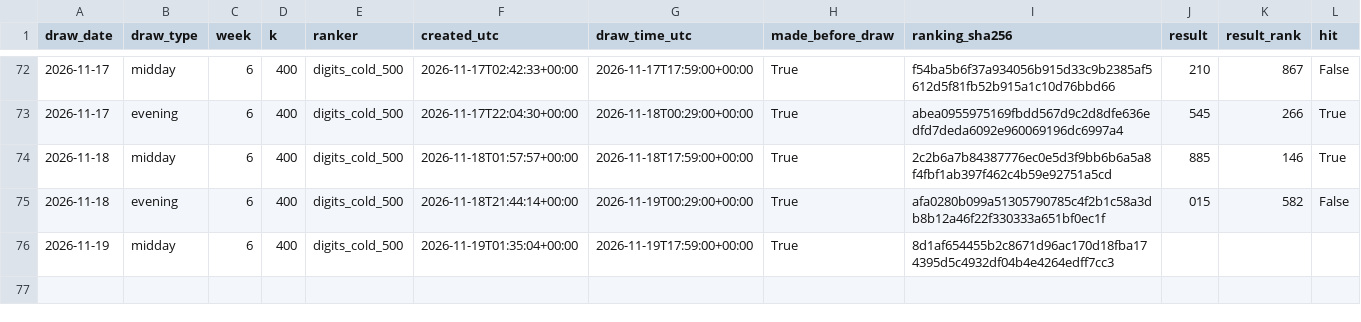
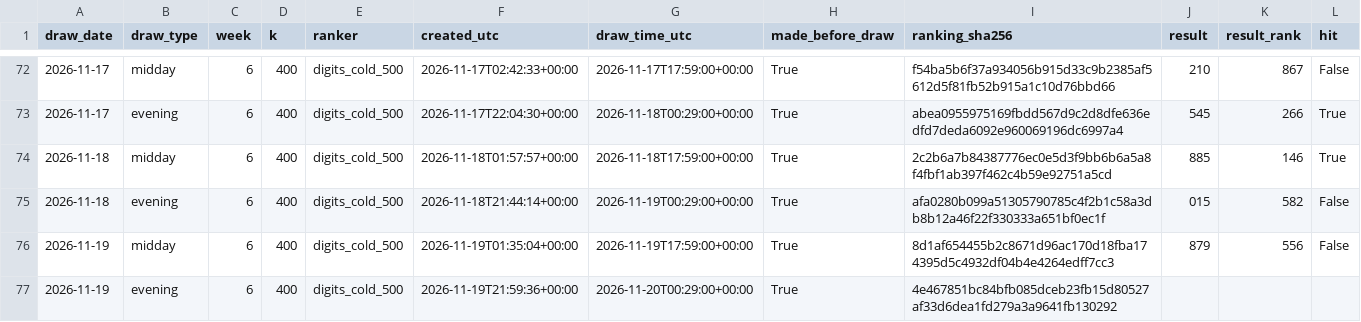
Before and after one commit to SRIIAKHILLESSH/streamlit_app, a CSV file: artifacts/automl3/live/predictions.csv, drawn as a sheet; only a part is shown, gaps mark what is left out; addresses are those after the commit; rows hold the shown columns only; the diff names each change by its address in the sheet, - before the commit and + after, or states it on an @@ line.

```diff
--- a/artifacts/automl3/live/predictions.csv
+++ b/artifacts/automl3/live/predictions.csv
+row 76: 2026-11-19 | midday | 6 | 400 | digits_cold_500 | 2026-11-19T01:35:04+00:00 | 2026-11-19T17:59:00+00:00 | True | 8d1af654455b2c8671d96ac170d18fba174395d5c4932df04b4e4264edff7cc3 | 879 | 556 | False
-B77 (draw_type): midday
+B77 (draw_type): evening
-F77 (created_utc): 2026-11-19T01:35:04+00:00
+F77 (created_utc): 2026-11-19T21:59:36+00:00
-G77 (draw_time_utc): 2026-11-19T17:59:00+00:00
+G77 (draw_time_utc): 2026-11-20T00:29:00+00:00
-I77 (ranking_sha256): 8d1af654455b2c8671d96ac170d18fba174395d5c4932df04b4e4264edff7cc3
+I77 (ranking_sha256): 4e467851bc84bfb085dceb23fb15d80527af33d6dea1fd279a3a9641fb130292
```
Also changed, not shown: artifacts/automl1/live/predictions.csv, artifacts/automl2/live/predictions.csv, 8 other files.
